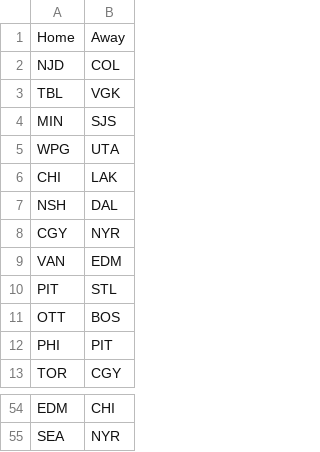
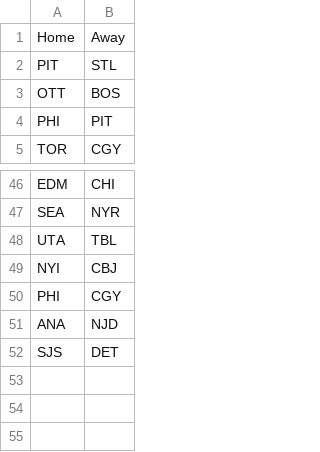
Before and after one commit to NickyFlash/nhl-adp-model, a CSV file: data/schedule_today.csv, drawn as a sheet; only a part is shown, gaps mark what is left out; removed rows and columns are numbered as before the commit, all else as after; the diff names each change by its address in the sheet, - before the commit and + after, or states it on an @@ line.

```diff
--- a/data/schedule_today.csv
+++ b/data/schedule_today.csv
-row 2: NJD | COL
-row 3: TBL | VGK
-row 4: MIN | SJS
-row 5: WPG | UTA
-row 6: CHI | LAK
-row 7: NSH | DAL
-row 8: CGY | NYR
-row 9: VAN | EDM
+row 48: UTA | TBL
+row 49: NYI | CBJ
+row 50: PHI | CGY
+row 51: ANA | NJD
+row 52: SJS | DET
```
Also changed, not shown: data/dfs_projections.csv.
